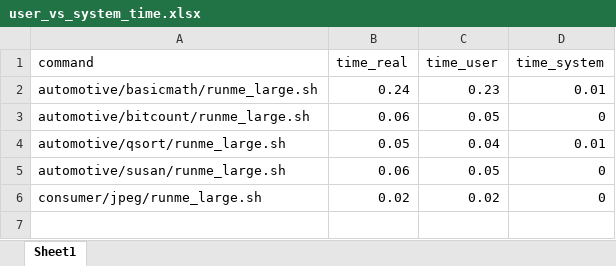
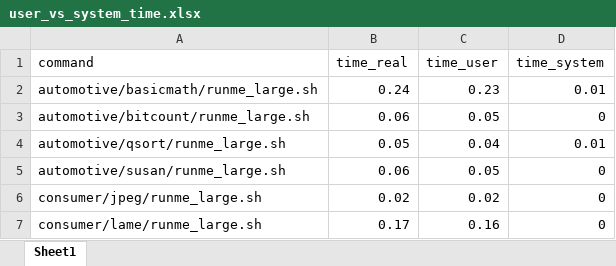
Before and after one commit to ekut-es/mibench, an Excel workbook: results/user_vs_system_time.xlsx, sheet Sheet1, drawn as a sheet; values as stored, in another font and other column widths than the file's, no borders; the diff names each change by its address in the sheet, - before the commit and + after, or states it on an @@ line.

Commit message:
Added results for consumer/lame.

```diff
--- a/results/user_vs_system_time.xlsx (sheet Sheet1)
+++ b/results/user_vs_system_time.xlsx (sheet Sheet1)
+row 7: consumer/lame/runme_large.sh | 0.17 | 0.16 | 0
```
Also changed, not shown: 1 other file.
